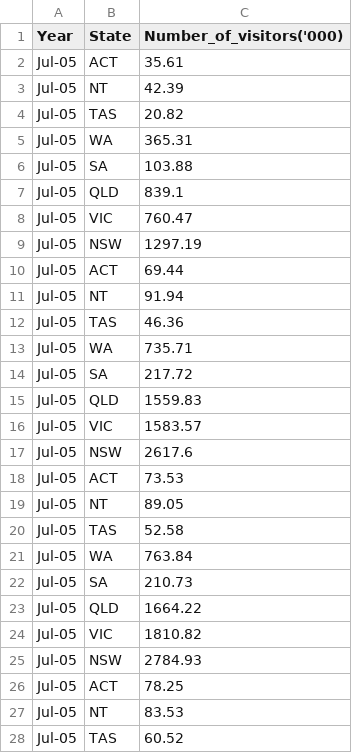
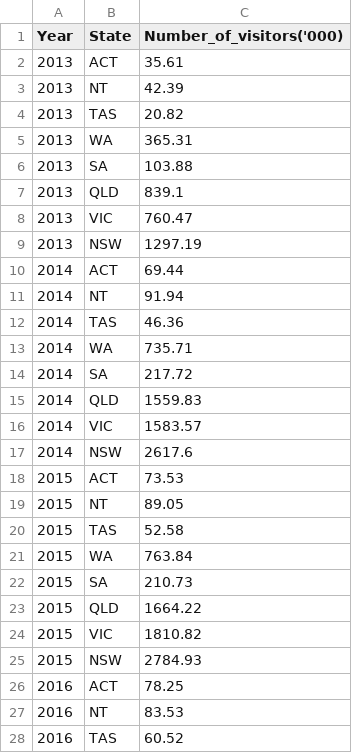
Before and after one commit to ZhuojiaWu/3179, a CSV file: A2/Data/Short-term visitor arrivals states 2013-2023.csv, drawn as a sheet; only a part is shown; the diff covers the shown part only.

Commit message:
Add files via upload

```diff
--- a/A2/Data/Short-term visitor arrivals states 2013-2023.csv
+++ b/A2/Data/Short-term visitor arrivals states 2013-2023.csv
@@ -1,28 +1,28 @@
 Year,State,Number_of_visitors('000)
-Jul-05,ACT,35.61
-Jul-05,NT,42.39
-Jul-05,TAS,20.82
-Jul-05,WA,365.31
-Jul-05,SA,103.88
-Jul-05,QLD,839.1
-Jul-05,VIC,760.47
-Jul-05,NSW,1297.19
-Jul-05,ACT,69.44
-Jul-05,NT,91.94
-Jul-05,TAS,46.36
-Jul-05,WA,735.71
-Jul-05,SA,217.72
-Jul-05,QLD,1559.83
-Jul-05,VIC,1583.57
-Jul-05,NSW,2617.6
-Jul-05,ACT,73.53
-Jul-05,NT,89.05
-Jul-05,TAS,52.58
-Jul-05,WA,763.84
-Jul-05,SA,210.73
-Jul-05,QLD,1664.22
-Jul-05,VIC,1810.82
-Jul-05,NSW,2784.93
-Jul-05,ACT,78.25
-Jul-05,NT,83.53
-Jul-05,TAS,60.52
+2013,ACT,35.61
+2013,NT,42.39
+2013,TAS,20.82
+2013,WA,365.31
+2013,SA,103.88
+2013,QLD,839.1
+2013,VIC,760.47
+2013,NSW,1297.19
+2014,ACT,69.44
+2014,NT,91.94
+2014,TAS,46.36
+2014,WA,735.71
+2014,SA,217.72
+2014,QLD,1559.83
+2014,VIC,1583.57
+2014,NSW,2617.6
+2015,ACT,73.53
+2015,NT,89.05
+2015,TAS,52.58
+2015,WA,763.84
+2015,SA,210.73
+2015,QLD,1664.22
+2015,VIC,1810.82
+2015,NSW,2784.93
+2016,ACT,78.25
+2016,NT,83.53
+2016,TAS,60.52
```
Also changed, not shown: 61 edited cells elsewhere in this file.
